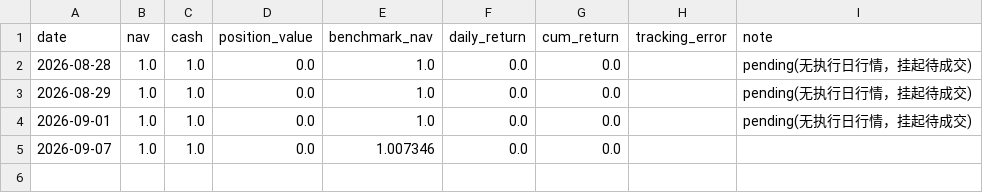
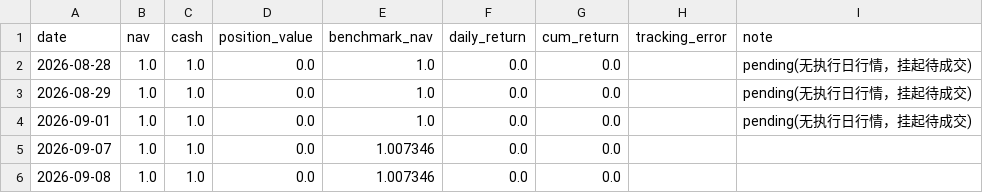
Before and after one commit to Dane666/work, a CSV file: data/state/sim_nav_history.csv, drawn as a sheet; the diff names each change by its address in the sheet, - before the commit and + after, or states it on an @@ line.

```diff
--- a/data/state/sim_nav_history.csv
+++ b/data/state/sim_nav_history.csv
+row 6: 2026-09-08 | 1.0 | 1.0 | 0.0 | 1.007346 | 0.0 | 0.0
```
Also changed, not shown: 3 other files.
